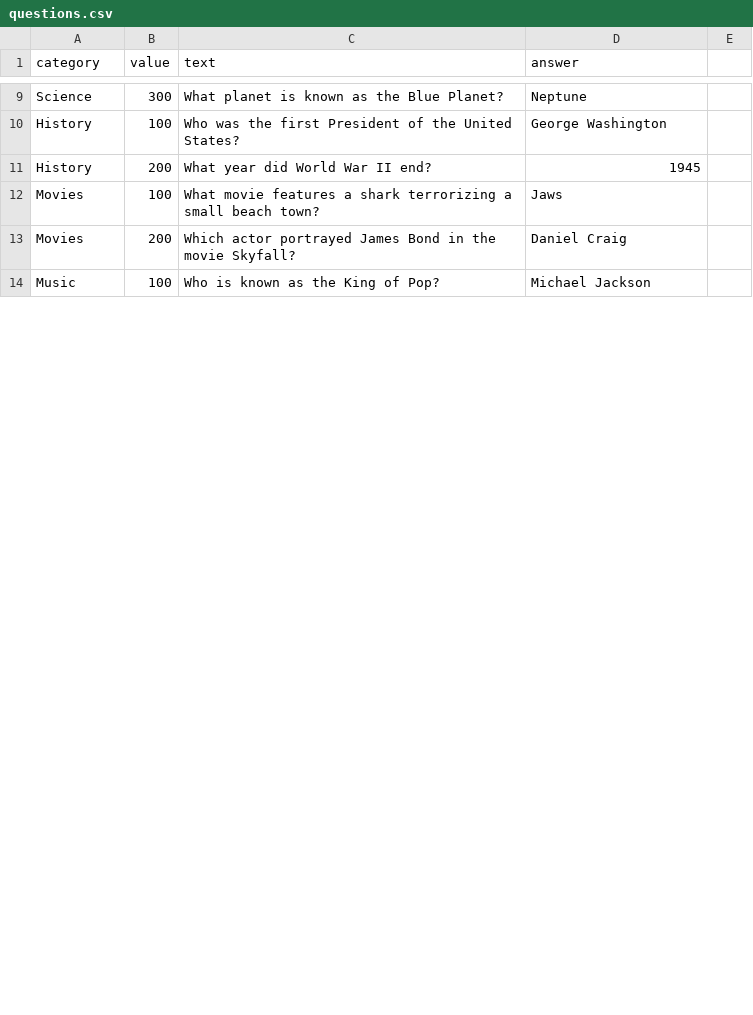
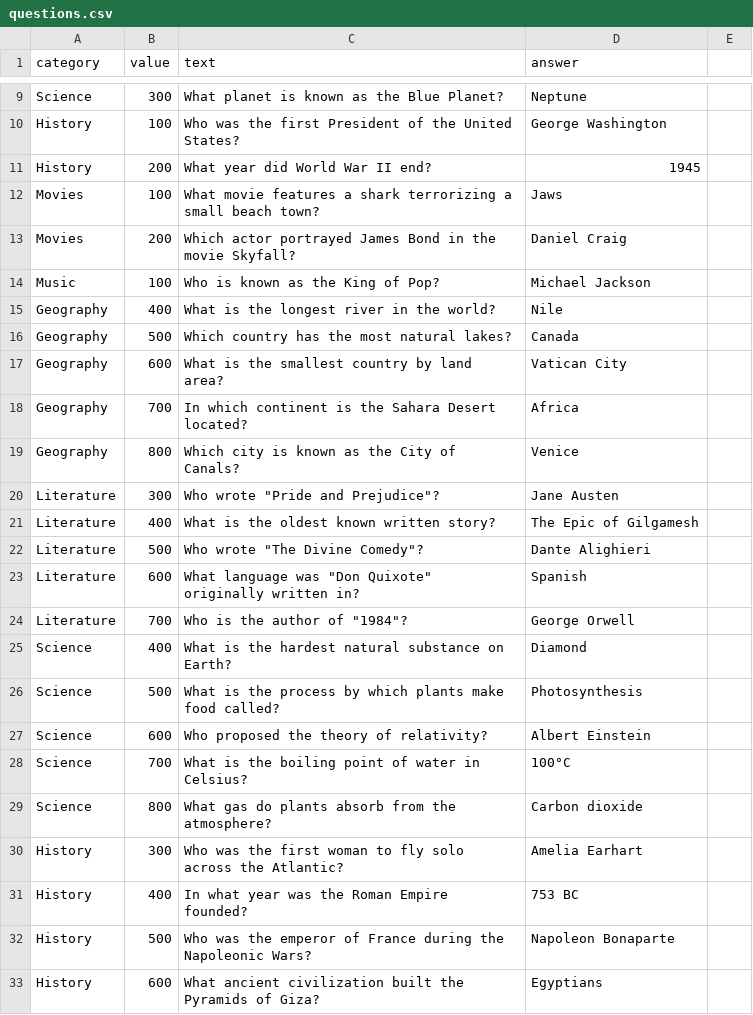
Before and after one commit to richardgaulke/TS_Jeorpardy, a CSV file: questions.csv, drawn as a sheet; only a part is shown, gaps mark what is left out; the diff covers the shown part only; the diff names each change by its address in the sheet, - before the commit and + after, or states it on an @@ line.

Commit message:
Update questions.csv

```diff
--- a/questions.csv
+++ b/questions.csv
+row 15: Geography | 400 | What is the longest river in the world? | Nile
+row 16: Geography | 500 | Which country has the most natural lakes? | Canada
+row 17: Geography | 600 | What is the smallest country by land area? | Vatican City
+row 18: Geography | 700 | In which continent is the Sahara Desert located? | Africa
+row 19: Geography | 800 | Which city is known as the City of Canals? | Venice
+row 20: Literature | 300 | Who wrote "Pride and Prejudice"? | Jane Austen
+row 21: Literature | 400 | What is the oldest known written story? | The Epic of Gilgamesh
+row 22: Literature | 500 | Who wrote "The Divine Comedy"? | Dante Alighieri
+row 23: Literature | 600 | What language was "Don Quixote" originally written in? | Spanish
+row 24: Literature | 700 | Who is the author of "1984"? | George Orwell
+row 25: Science | 400 | What is the hardest natural substance on Earth? | Diamond
+row 26: Science | 500 | What is the process by which plants make food called? | Photosynthesis
+row 27: Science | 600 | Who proposed the theory of relativity? | Albert Einstein
+row 28: Science | 700 | What is the boiling point of water in Celsius? | 100°C
+row 29: Science | 800 | What gas do plants absorb from the atmosphere? | Carbon dioxide
+row 30: History | 300 | Who was the first woman to fly solo across the Atlantic? | Amelia Earhart
+row 31: History | 400 | In what year was the Roman Empire founded? | 753 BC
+row 32: History | 500 | Who was the emperor of France during the Napoleonic Wars? | Napoleon Bonaparte
+row 33: History | 600 | What ancient civilization built the Pyramids of Giza? | Egyptians
```
Also changed, not shown: 24 added rows and 2 edited cells elsewhere in this file.
